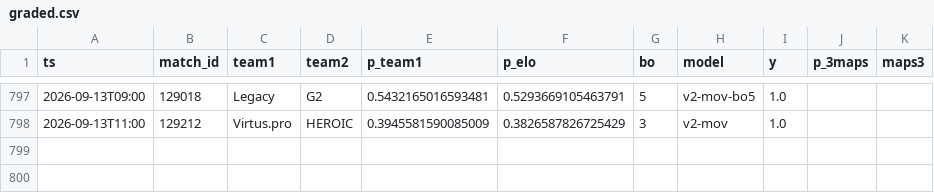
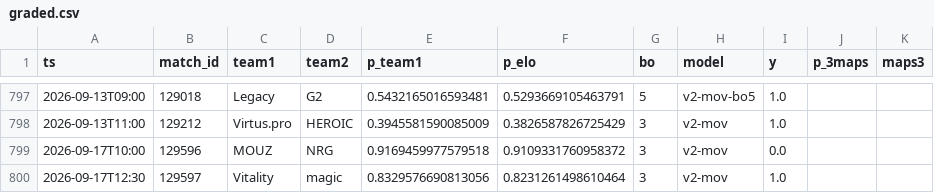
Before and after one commit to azcal/mbm-cs2, a CSV file: logs/graded.csv, drawn as a sheet; only a part is shown, gaps mark what is left out; the diff names each change by its address in the sheet, - before the commit and + after, or states it on an @@ line.

```diff
--- a/logs/graded.csv
+++ b/logs/graded.csv
+row 799: 2026-09-17T10:00 | 129596 | MOUZ | NRG | 0.9169459977579518 | 0.9109331760958372 | 3 | v2-mov | 0.0
+row 800: 2026-09-17T12:30 | 129597 | Vitality | magic | 0.8329576690813056 | 0.8231261498610464 | 3 | v2-mov | 1.0
```
Also changed, not shown: data/matches.csv, logs/predictions.csv, 3 other files.
